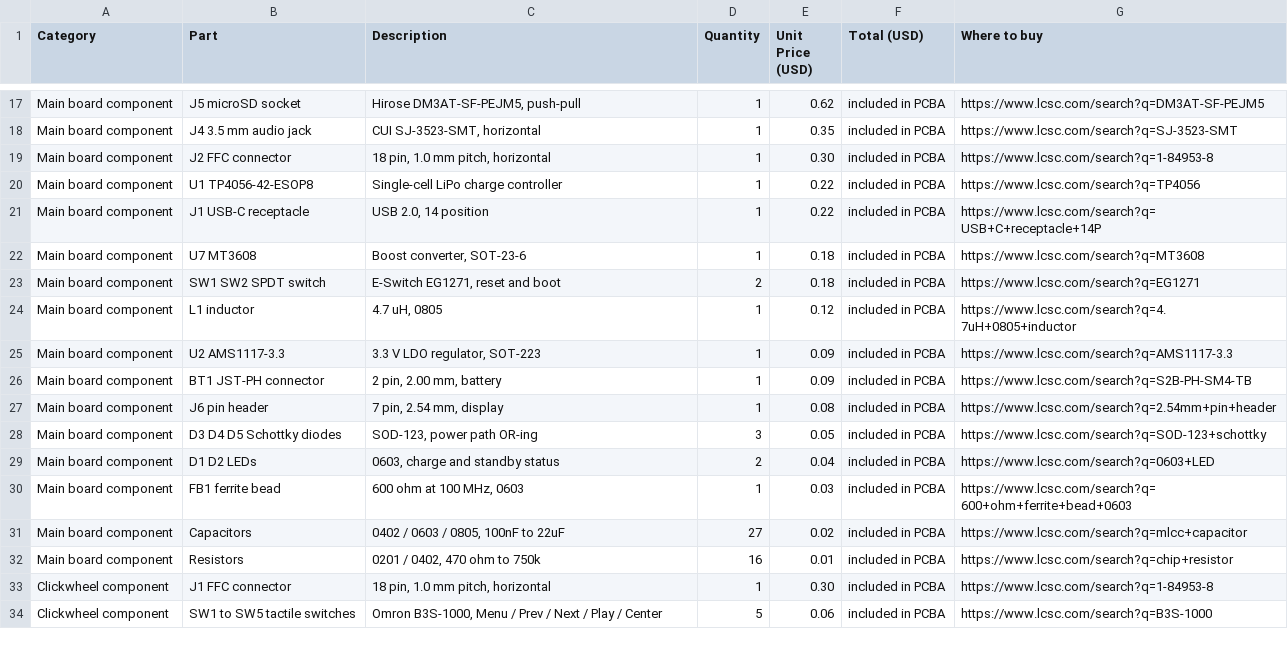
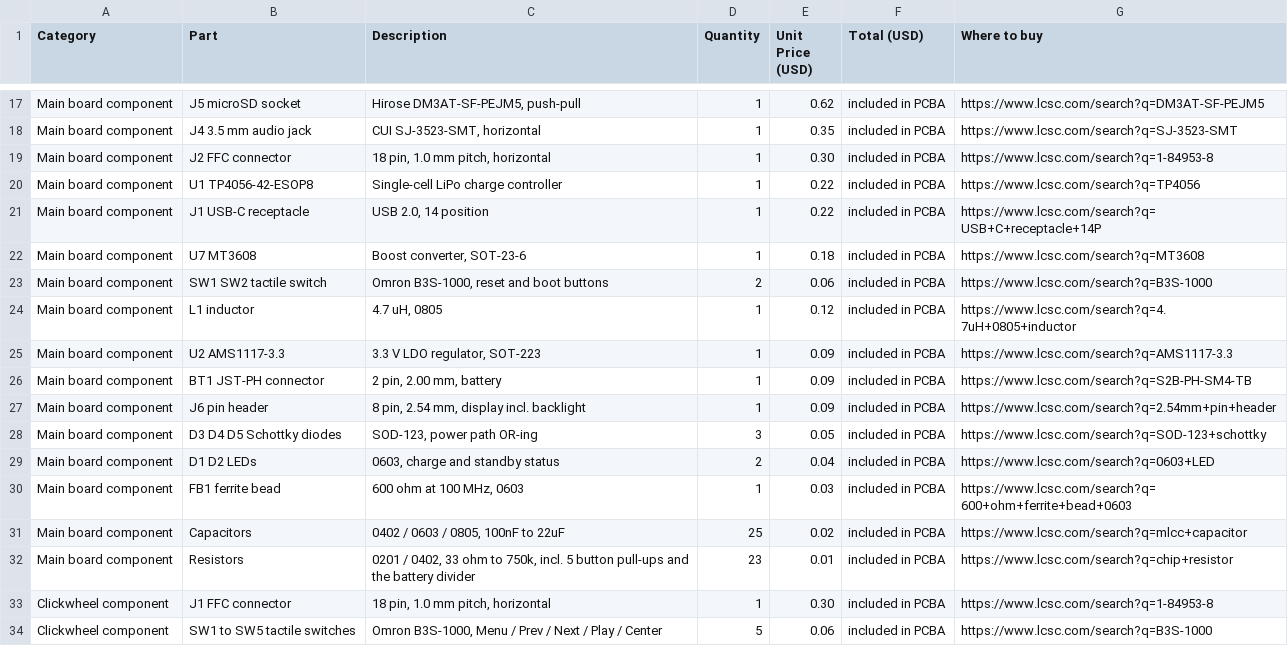
Before and after one commit to eyendamuri/aeropod, a CSV file: bom.csv, drawn as a sheet; only a part is shown, gaps mark what is left out.

Commit message:
Fix schematic faults found in electrical review, add reset/boot buttons
Four faults would have stopped the main board working:

- EN had no pull-up. R4/C5 sat on the unused throw of SW1 while EN was
  left holding only an AC coupled cap, so the module would not have
  booted. R4/C5 now sit on EN, and SW1/SW2 are momentary buttons to
  ground instead of slide switches.
- The microSD was miswired: connections shifted by one pin and CMD tied
  to GND, so no card could ever initialise. The display data line also
  shared a net with the card's DAT0 output. CS now lands on DAT3/CD,
  CMD on IO23 alongside the display, and IO19 is MISO from the card
  alone.
- The boost inductor was never connected to the input rail, so the
  MT3608 had nothing to pump. Rebuilt as VREGIN to L1 to SW plus diode
  anode, with the output caps and feedback divider past the diode.
- The 3.3 V rail had no headroom. R17 is now 100k, putting the boost
  near 5.1 V so the AMS1117 can actually regulate.

Also: backlight control on a new J6 pin 8 driven from IO33, 10k pull-ups
on all five button lines so GPIO35 stops floating, a 100k/100k battery
divider into IO34, both charge LEDs flipped the right way round, 33 ohm
audio series resistors instead of 470, and TP4056 set to about 400 mA.

The CP2102N auto-reset caps are gone. That package brings out RTS but no
DTR, and C30 drove IO0 from CTS, which is an input, so it could not have
worked. Flashing uses the buttons.

Firmware config.h is rewritten against the corrected schematic, and
i2s_output_init now releases the PCM5102A hardware mute on GPIO12, which
nothing was driving.

Schematic passes ERC with no new violations. The PCB has not been
re-laid-out yet, so the main board gerbers are stale; see
ELECTRICAL_REVIEW.md.

```diff
--- a/bom.csv
+++ b/bom.csv
@@ -22,3 +22,3 @@ Main board component,J1 USB-C receptacle,"USB 2.0, 14 position",1,0.22,included
 Main board component,U7 MT3608,"Boost converter, SOT-23-6",1,0.18,included in PCBA,https://www.lcsc.com/search?q=MT3608
-Main board component,SW1 SW2 SPDT switch,"E-Switch EG1271, reset and boot",2,0.18,included in PCBA,https://www.lcsc.com/search?q=EG1271
+Main board component,SW1 SW2 tactile switch,"Omron B3S-1000, reset and boot buttons",2,0.06,included in PCBA,https://www.lcsc.com/search?q=B3S-1000
 Main board component,L1 inductor,"4.7 uH, 0805",1,0.12,included in PCBA,https://www.lcsc.com/search?q=4.7uH+0805+inductor
@@ -26,3 +26,3 @@ Main board component,U2 AMS1117-3.3,"3.3 V LDO regulator, SOT-223",1,0.09,includ
 Main board component,BT1 JST-PH connector,"2 pin, 2.00 mm, battery",1,0.09,included in PCBA,https://www.lcsc.com/search?q=S2B-PH-SM4-TB
-Main board component,J6 pin header,"7 pin, 2.54 mm, display",1,0.08,included in PCBA,https://www.lcsc.com/search?q=2.54mm+pin+header
+Main board component,J6 pin header,"8 pin, 2.54 mm, display incl. backlight",1,0.09,included in PCBA,https://www.lcsc.com/search?q=2.54mm+pin+header
 Main board component,D3 D4 D5 Schottky diodes,"SOD-123, power path OR-ing",3,0.05,included in PCBA,https://www.lcsc.com/search?q=SOD-123+schottky
@@ -30,4 +30,4 @@ Main board component,D1 D2 LEDs,"0603, charge and standby status",2,0.04,include
 Main board component,FB1 ferrite bead,"600 ohm at 100 MHz, 0603",1,0.03,included in PCBA,https://www.lcsc.com/search?q=600+ohm+ferrite+bead+0603
-Main board component,Capacitors,"0402 / 0603 / 0805, 100nF to 22uF",27,0.02,included in PCBA,https://www.lcsc.com/search?q=mlcc+capacitor
-Main board component,Resistors,"0201 / 0402, 470 ohm to 750k",16,0.01,included in PCBA,https://www.lcsc.com/search?q=chip+resistor
+Main board component,Capacitors,"0402 / 0603 / 0805, 100nF to 22uF",25,0.02,included in PCBA,https://www.lcsc.com/search?q=mlcc+capacitor
+Main board component,Resistors,"0201 / 0402, 33 ohm to 750k, incl. 5 button pull-ups and the battery divider",23,0.01,included in PCBA,https://www.lcsc.com/search?q=chip+resistor
 Clickwheel component,J1 FFC connector,"18 pin, 1.0 mm pitch, horizontal",1,0.30,included in PCBA,https://www.lcsc.com/search?q=1-84953-8
```
Also changed, not shown: 11 other files.
